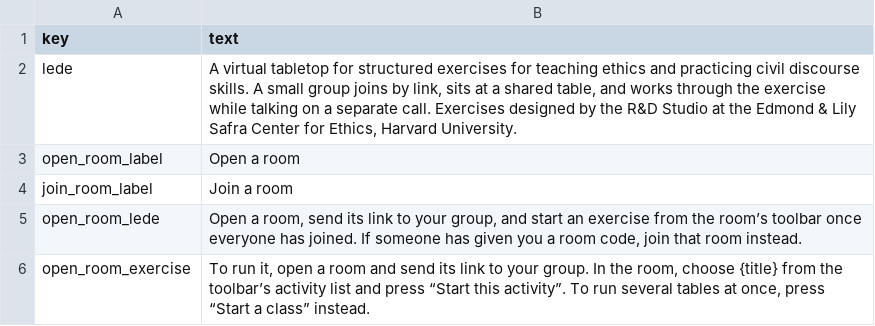
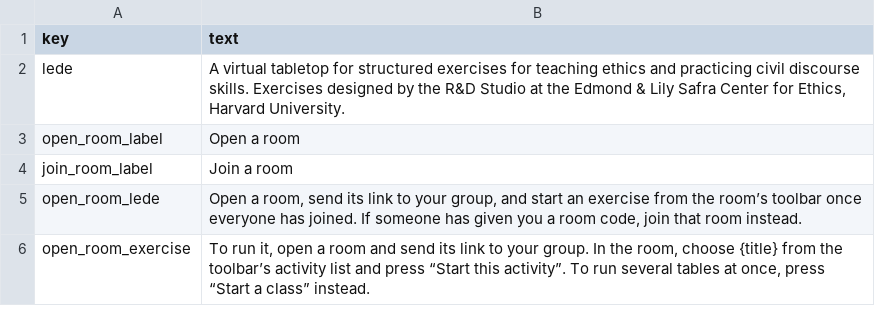
Before and after one commit to tperry17/Ethics-Sandbox-Virtual-Tabletop, a CSV file: content/site/site_copy.csv, drawn as a sheet.

```diff
--- a/content/site/site_copy.csv
+++ b/content/site/site_copy.csv
@@ -1,3 +1,3 @@
 key,text
-lede,"A virtual tabletop for structured exercises for teaching ethics and practicing civil discourse skills. A small group joins by link, sits at a shared table, and works through the exercise while talking on a separate call. Exercises designed by the R&D Studio at the Edmond & Lily Safra Center for Ethics, Harvard University."
+lede,"A virtual tabletop for structured exercises for teaching ethics and practicing civil discourse skills. Exercises designed by the R&D Studio at the Edmond & Lily Safra Center for Ethics, Harvard University."
 open_room_label,Open a room
```
